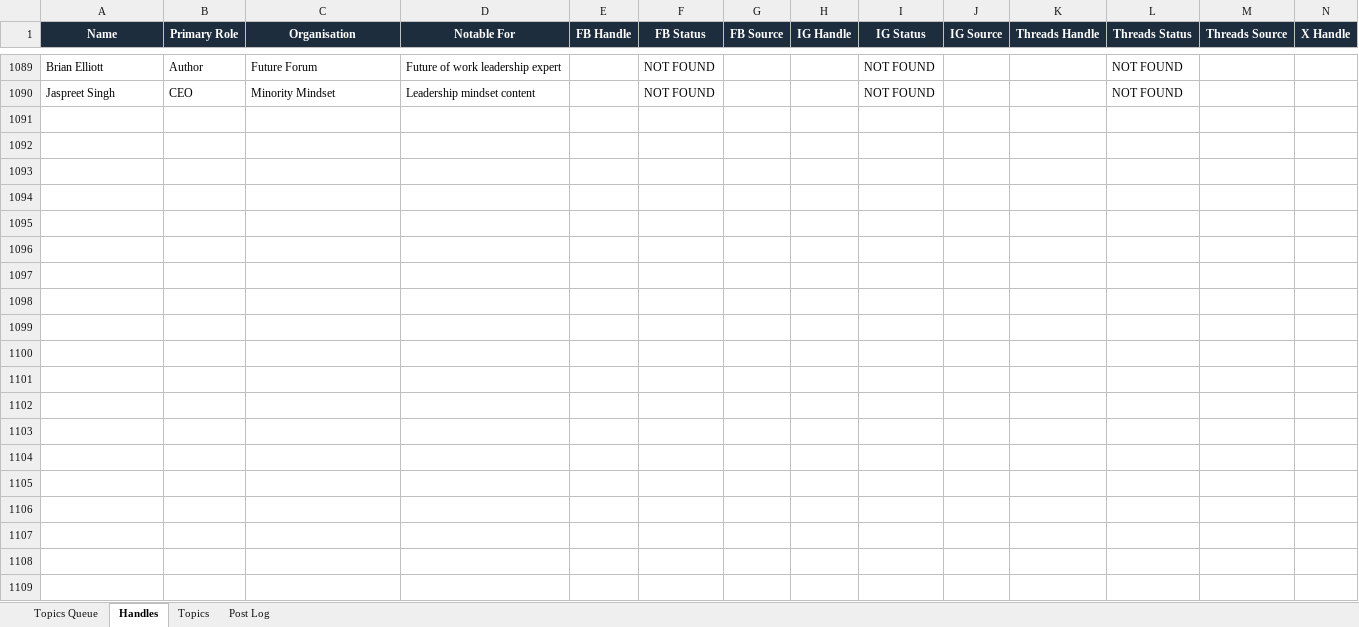
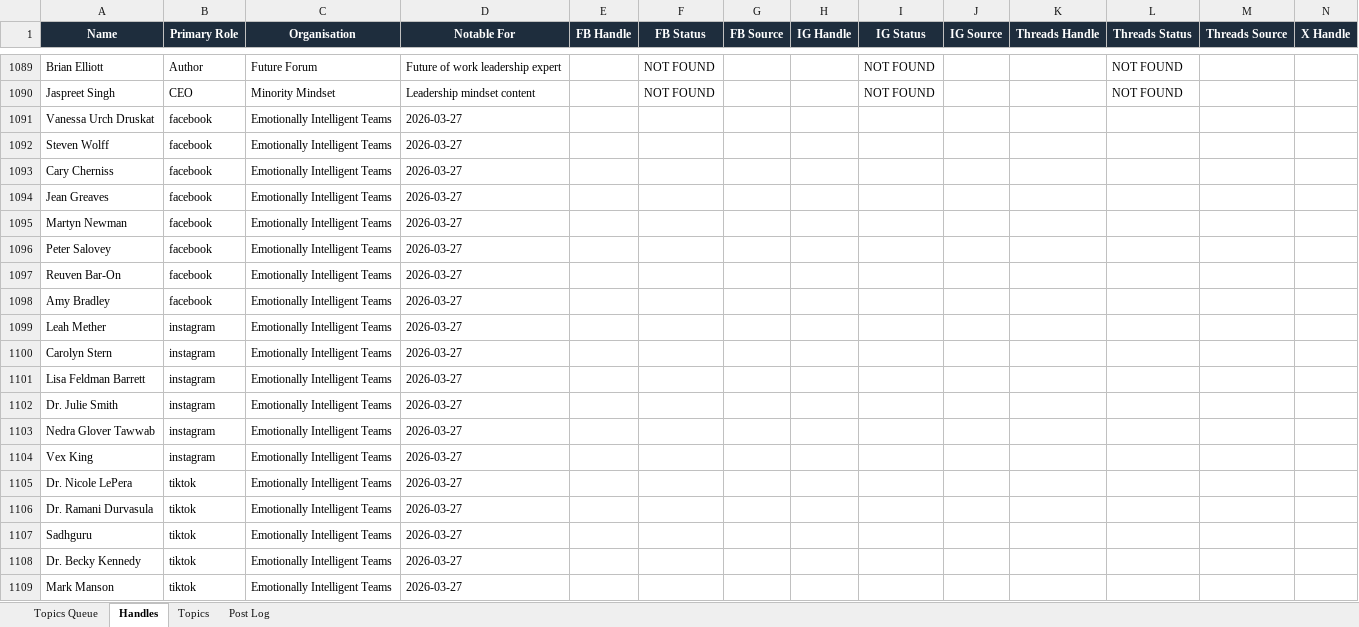
Before and after one commit to jonno-alt/social-images, an Excel workbook: data/handle-database.xlsx, sheet Handles, drawn as a sheet; only a part is shown, gaps mark what is left out; values as stored, in another font and other column widths than the file's, no borders; rows hold the shown columns only; the diff names each change by its address in the sheet, - before the commit and + after, or states it on an @@ line.

Commit message:
Update data/handle-database.xlsx - Emotionally Intelligent Teams

```diff
--- a/data/handle-database.xlsx (sheet Handles)
+++ b/data/handle-database.xlsx (sheet Handles)
+row 1091: Vanessa Urch Druskat | facebook | Emotionally Intelligent Teams | 2026-03-27
+row 1092: Steven Wolff | facebook | Emotionally Intelligent Teams | 2026-03-27
+row 1093: Cary Cherniss | facebook | Emotionally Intelligent Teams | 2026-03-27
+row 1094: Jean Greaves | facebook | Emotionally Intelligent Teams | 2026-03-27
+row 1095: Martyn Newman | facebook | Emotionally Intelligent Teams | 2026-03-27
+row 1096: Peter Salovey | facebook | Emotionally Intelligent Teams | 2026-03-27
+row 1097: Reuven Bar-On | facebook | Emotionally Intelligent Teams | 2026-03-27
+row 1098: Amy Bradley | facebook | Emotionally Intelligent Teams | 2026-03-27
+row 1099: Leah Mether | instagram | Emotionally Intelligent Teams | 2026-03-27
+row 1100: Carolyn Stern | instagram | Emotionally Intelligent Teams | 2026-03-27
+row 1101: Lisa Feldman Barrett | instagram | Emotionally Intelligent Teams | 2026-03-27
+row 1102: Dr. Julie Smith | instagram | Emotionally Intelligent Teams | 2026-03-27
+row 1103: Nedra Glover Tawwab | instagram | Emotionally Intelligent Teams | 2026-03-27
+row 1104: Vex King | instagram | Emotionally Intelligent Teams | 2026-03-27
+row 1105: Dr. Nicole LePera | tiktok | Emotionally Intelligent Teams | 2026-03-27
+row 1106: Dr. Ramani Durvasula | tiktok | Emotionally Intelligent Teams | 2026-03-27
+row 1107: Sadhguru | tiktok | Emotionally Intelligent Teams | 2026-03-27
+row 1108: Dr. Becky Kennedy | tiktok | Emotionally Intelligent Teams | 2026-03-27
+row 1109: Mark Manson | tiktok | Emotionally Intelligent Teams | 2026-03-27
```
Also changed, not shown: sheet Post Log, sheet Topics, sheet Topics Queue.
